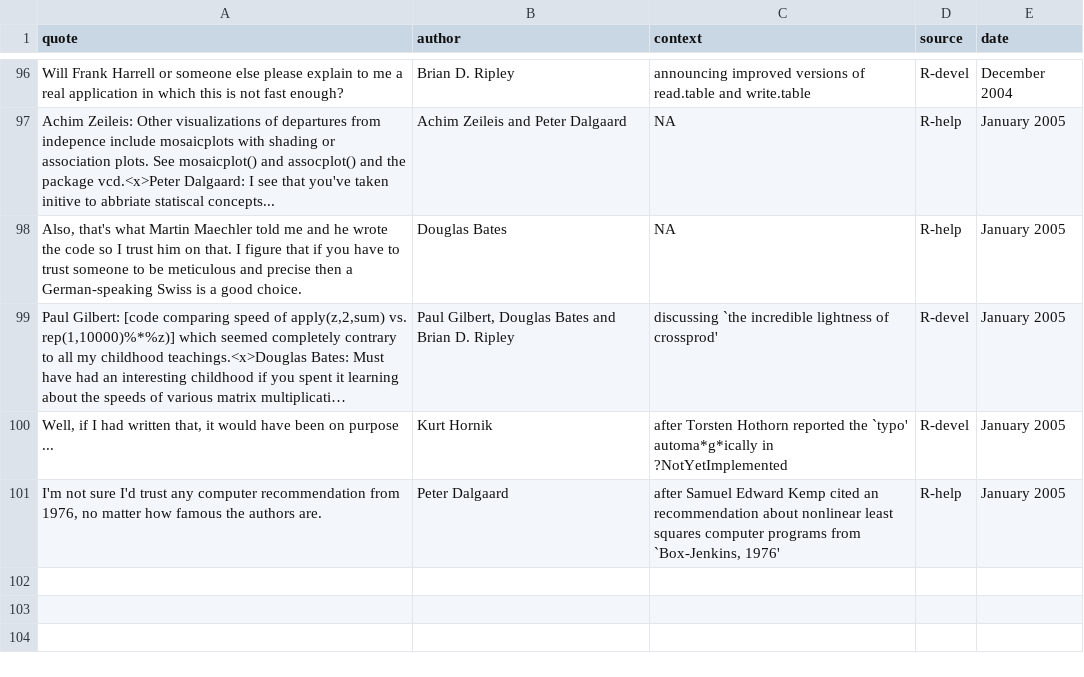
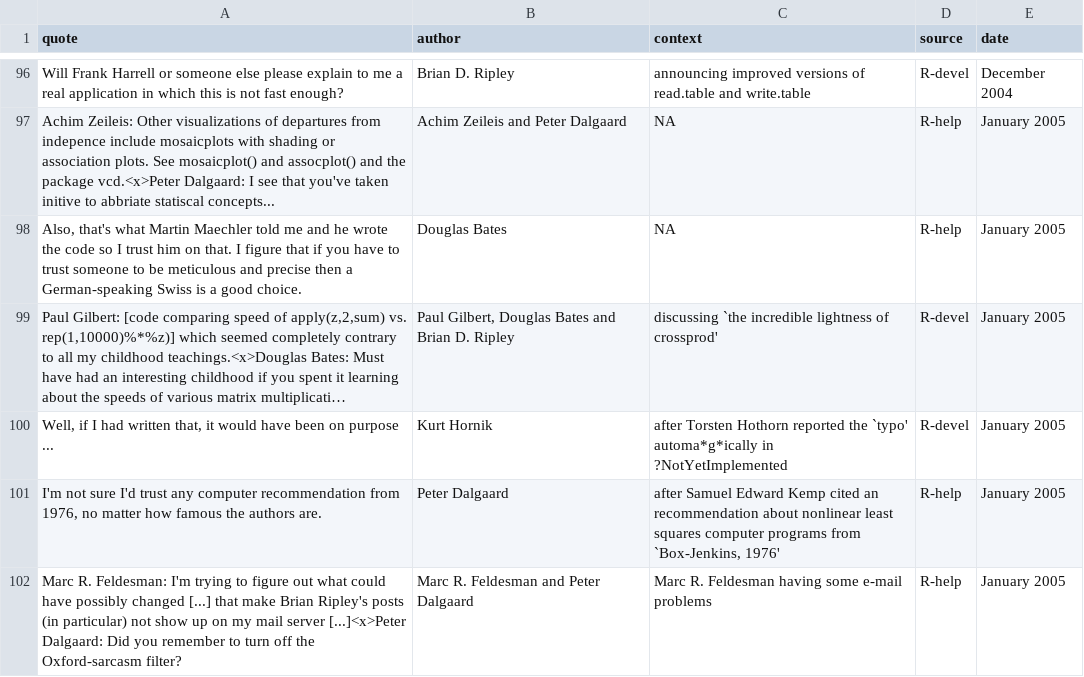
Before and after one commit to rforge/fortunes, a CSV file: trunk/inst/fortunes/fortunes.csv, drawn as a sheet; only a part is shown, gaps mark what is left out; long unchanged cells end in …; the diff names each change by its address in the sheet, - before the commit and + after, or states it on an @@ line.

Commit message:
Marc R. Feldesman/Peter Dalgaard
git-svn-id: svn://svn.r-forge.r-project.org/svnroot/fortunes@90 edb9625f-4e0d-4859-8d74-9fd3b1da38cb

```diff
--- a/trunk/inst/fortunes/fortunes.csv
+++ b/trunk/inst/fortunes/fortunes.csv
+row 102: Marc R. Feldesman: I'm trying to figure out what could have possibly changed [...] that make Brian Ripley's posts (in particular) not show up on my mail server [...]<x>Peter Dalgaard: Did you remember to turn off the Oxford-sarcasm filter? | Marc R. Feldesman and Peter Dalgaard | Marc R. Feldesman having some e-mail problems | R-help | January 2005
```
